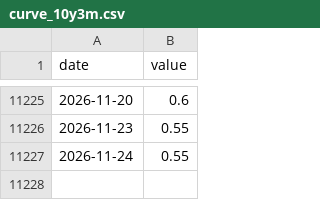
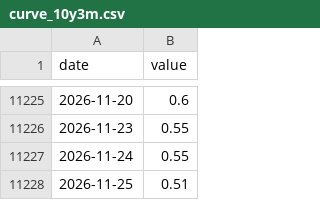
Before and after one commit to sgdividends/fred-macro-data, a CSV file: data/fred/curve_10y3m.csv, drawn as a sheet; only a part is shown, gaps mark what is left out.

```diff
--- a/data/fred/curve_10y3m.csv
+++ b/data/fred/curve_10y3m.csv
@@ -11227 +11227,2 @@ date,value
 2026-11-24,0.55
+2026-11-25,0.51
```
